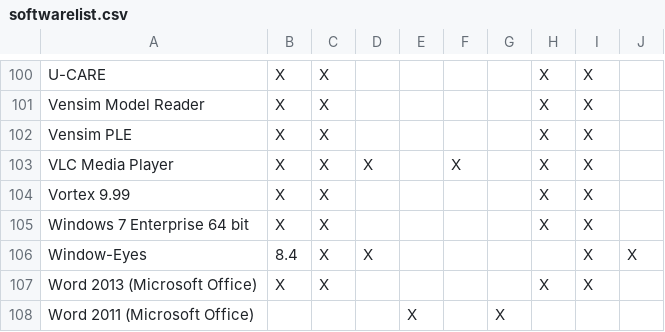
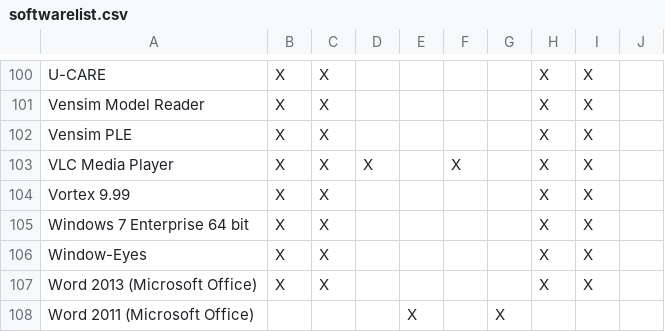
Before and after one commit to cul-it/mann-softwarelist-csv, a CSV file: softwarelist.csv, drawn as a sheet; only a part is shown, gaps mark what is left out.

Commit message:
git-svn-id: https://svn.library.cornell.edu/softwarelist/trunk@61 ab286ed7-6562-4908-a9b4-a11d098f3a16

```diff
--- a/softwarelist.csv
+++ b/softwarelist.csv
@@ -105,3 +105,3 @@ Vortex 9.99, X, X,,,,, X, X
 Windows 7 Enterprise 64 bit, X, X,,,,, X, X
-Window-Eyes,8.4, X, X,,,,, X, X
+Window-Eyes, X, X,,,,, X, X
 Word 2013 (Microsoft Office), X, X,,,,, X, X
```
